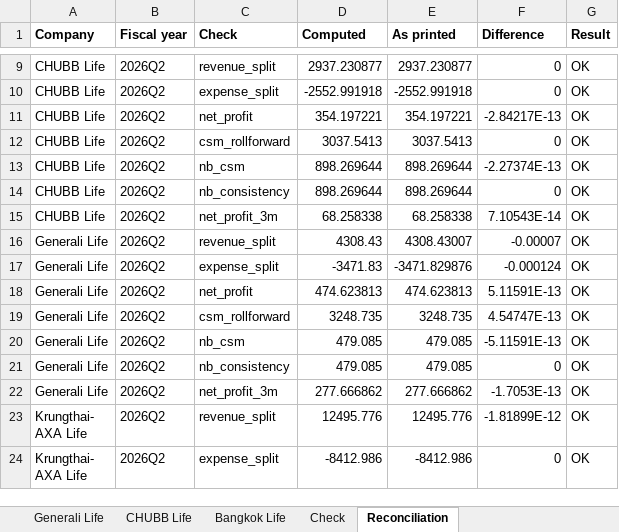
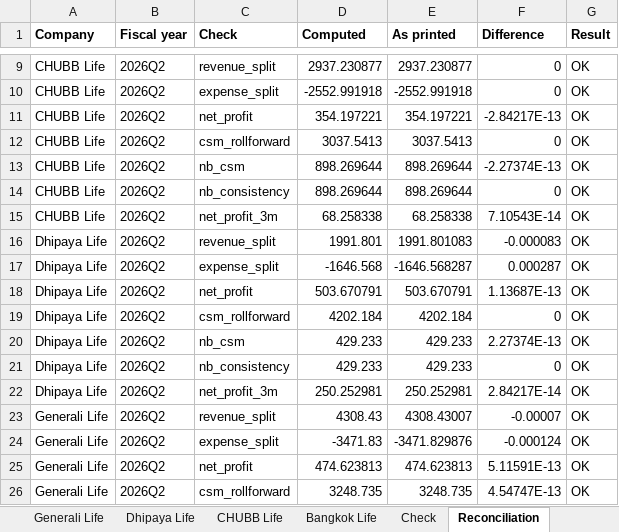
Before and after one commit to SeungraeKim81/IFRS17_Industry_Dashboard, an Excel workbook: extract/2026Q2/review_2026Q2.xlsx, sheet Reconciliation, drawn as a sheet; only a part is shown, gaps mark what is left out; the shorter side is filled out with more unchanged rows; values as stored, in another font and other column widths than the file's, no borders; the diff names each change by its address in the sheet, - before the commit and + after, or states it on an @@ line.

```diff
--- a/extract/2026Q2/review_2026Q2.xlsx (sheet Reconciliation)
+++ b/extract/2026Q2/review_2026Q2.xlsx (sheet Reconciliation)
+sheet tab: Dhipaya Life
+row 16: Dhipaya Life | 2026Q2 | revenue_split | 1991.801 | 1991.801083 | -0.000083 | OK
+row 17: Dhipaya Life | 2026Q2 | expense_split | -1646.568 | -1646.568287 | 0.000287 | OK
+row 18: Dhipaya Life | 2026Q2 | net_profit | 503.670791 | 503.670791 | 1.13687E-13 | OK
+row 19: Dhipaya Life | 2026Q2 | csm_rollforward | 4202.184 | 4202.184 | 0 | OK
+row 20: Dhipaya Life | 2026Q2 | nb_csm | 429.233 | 429.233 | 2.27374E-13 | OK
+row 21: Dhipaya Life | 2026Q2 | nb_consistency | 429.233 | 429.233 | 0 | OK
+row 22: Dhipaya Life | 2026Q2 | net_profit_3m | 250.252981 | 250.252981 | 2.84217E-14 | OK
```
Also changed, not shown: 4 other files.
